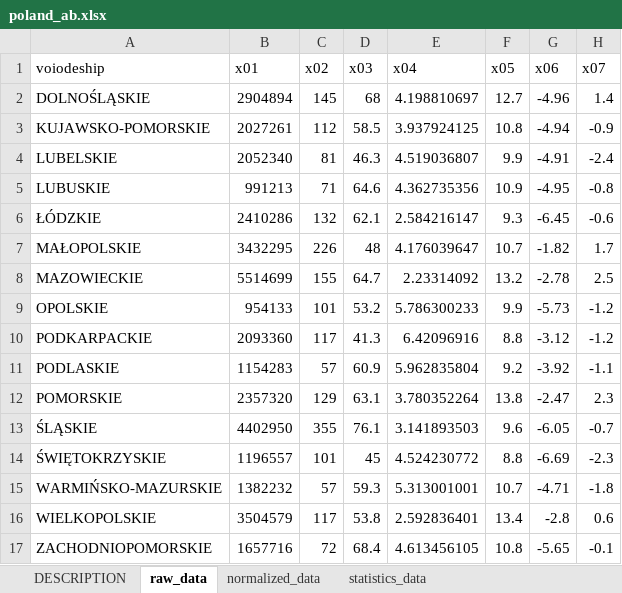
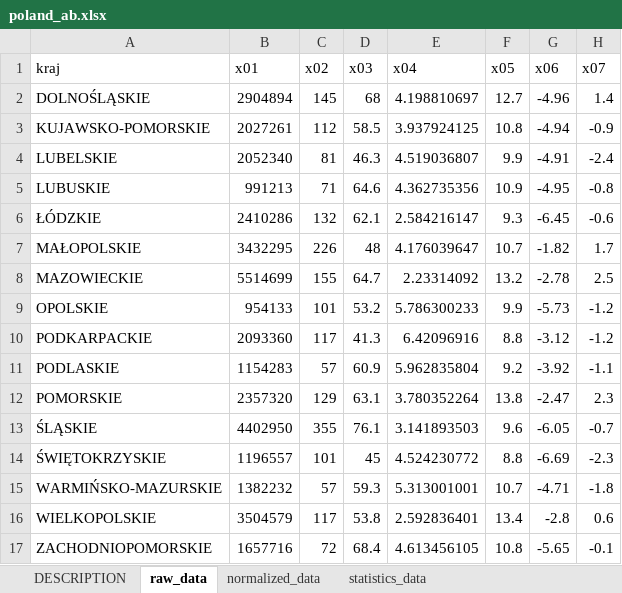
Before and after one commit to DanielFaltynowski/poland-ab-mda, an Excel workbook: data/cleaned_data/poland_ab.xlsx, sheet raw_data, drawn as a sheet; only a part is shown; values as stored, in another font and other column widths than the file's, no borders; the diff names each change by its address in the sheet, - before the commit and + after, or states it on an @@ line.

```diff
--- a/data/cleaned_data/poland_ab.xlsx (sheet raw_data)
+++ b/data/cleaned_data/poland_ab.xlsx (sheet raw_data)
-A1: voiodeship
+A1: kraj
```
Also changed, not shown: 5 other files.
